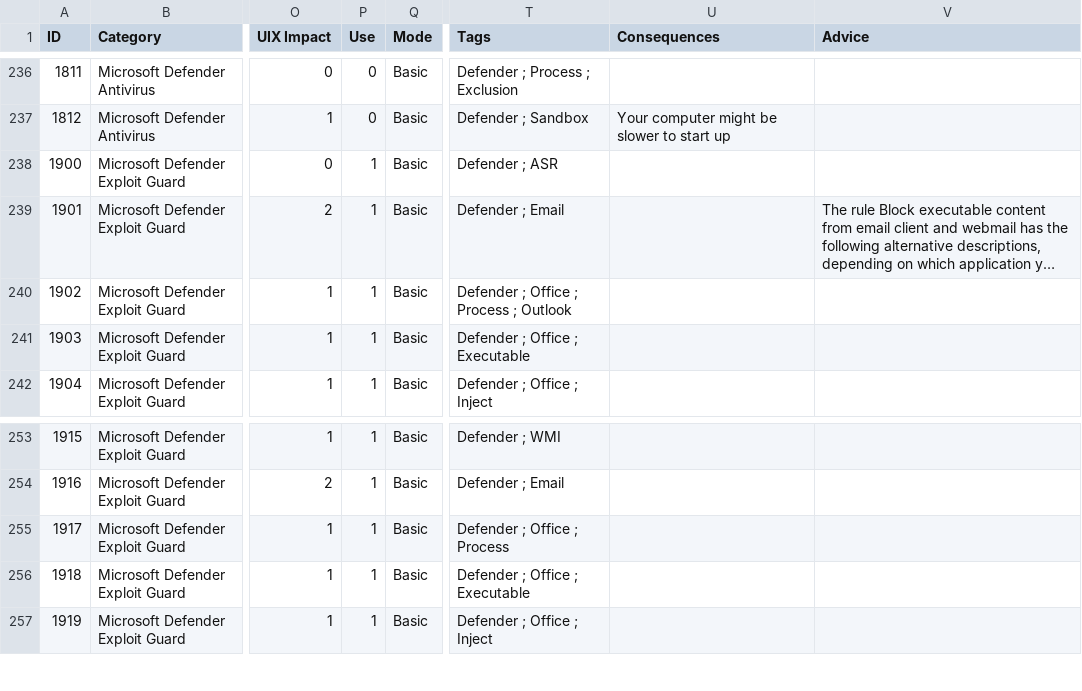
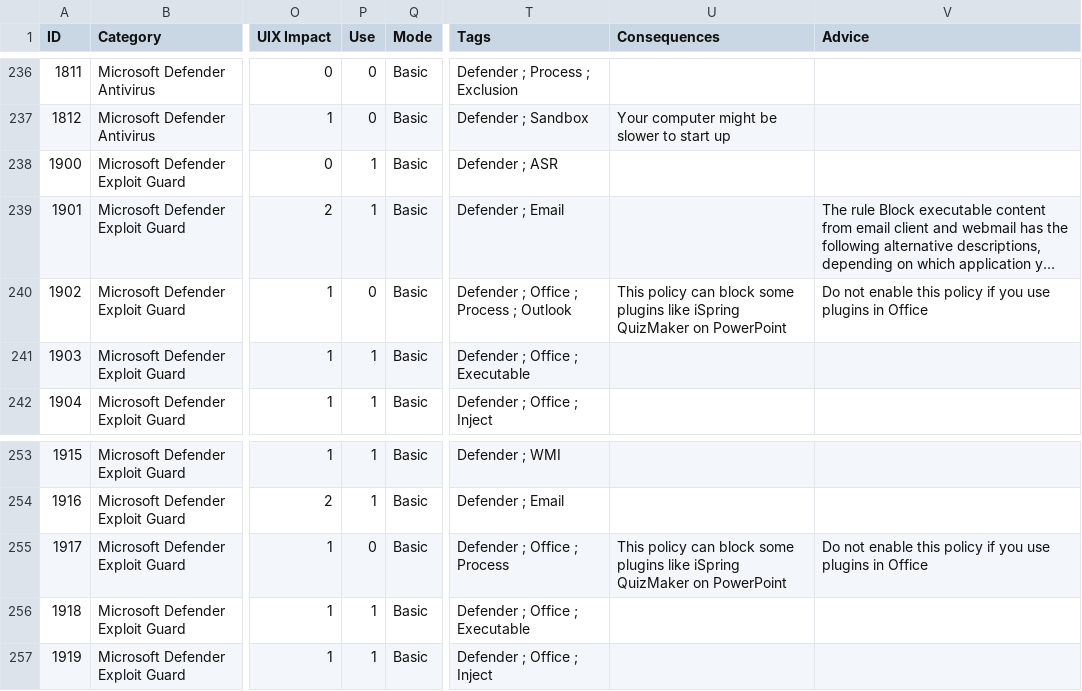
Before and after one commit to CRYPT-ON-IT/policies_hardening_interface, a CSV file: interface/windows/data/finding_list_machine_UIX.csv, drawn as a sheet; only a part is shown, gaps mark what is left out; long unchanged cells end in …; the diff names each change by its address in the sheet, - before the commit and + after, or states it on an @@ line.

Commit message:
Update 1902 and 1917 policies

```diff
--- a/interface/windows/data/finding_list_machine_UIX.csv
+++ b/interface/windows/data/finding_list_machine_UIX.csv
-P240 (Use): 1
+P240 (Use): 0
-U240 (Consequences): (empty)
+U240 (Consequences): This policy can block some plugins like iSpring QuizMaker on PowerPoint
-V240 (Advice): (empty)
+V240 (Advice): Do not enable this policy if you use plugins in Office
-P255 (Use): 1
+P255 (Use): 0
-U255 (Consequences): (empty)
+U255 (Consequences): This policy can block some plugins like iSpring QuizMaker on PowerPoint
-V255 (Advice): (empty)
+V255 (Advice): Do not enable this policy if you use plugins in Office
```
